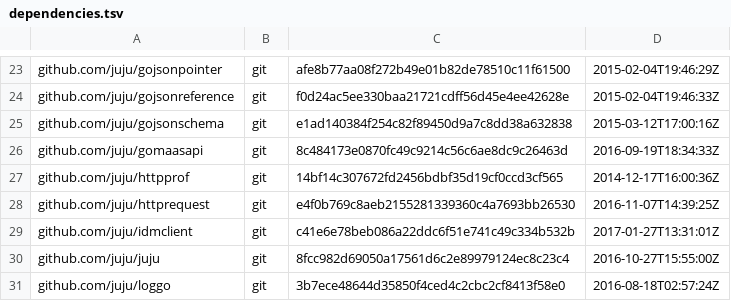
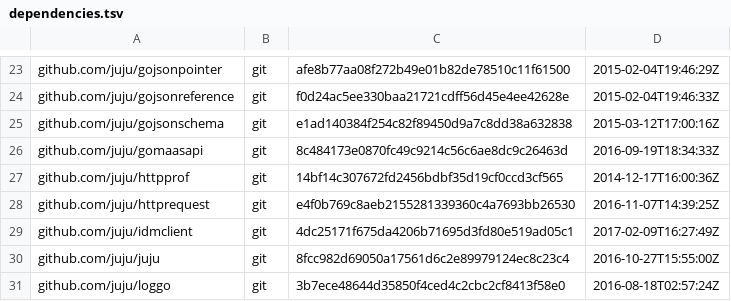
Before and after one commit to canonical/jimm, a TSV file: dependencies.tsv, drawn as a sheet; only a part is shown, gaps mark what is left out.

```diff
--- a/dependencies.tsv
+++ b/dependencies.tsv
@@ -28,3 +28,3 @@ github.com/juju/httpprof	git	14bf14c307672fd2456bdbf35d19cf0ccd3cf565	2014-12-17
 github.com/juju/httprequest	git	e4f0b769c8aeb2155281339360c4a7693bb26530	2016-11-07T14:39:25Z
-github.com/juju/idmclient	git	c41e6e78beb086a22ddc6f51e741c49c334b532b	2017-01-27T13:31:01Z
+github.com/juju/idmclient	git	4dc25171f675da4206b71695d3fd80e519ad05c1	2017-02-09T16:27:49Z
 github.com/juju/juju	git	8fcc982d69050a17561d6c2e89979124ec8c23c4	2016-10-27T15:55:00Z
```
Also changed, not shown: 7 other files.
